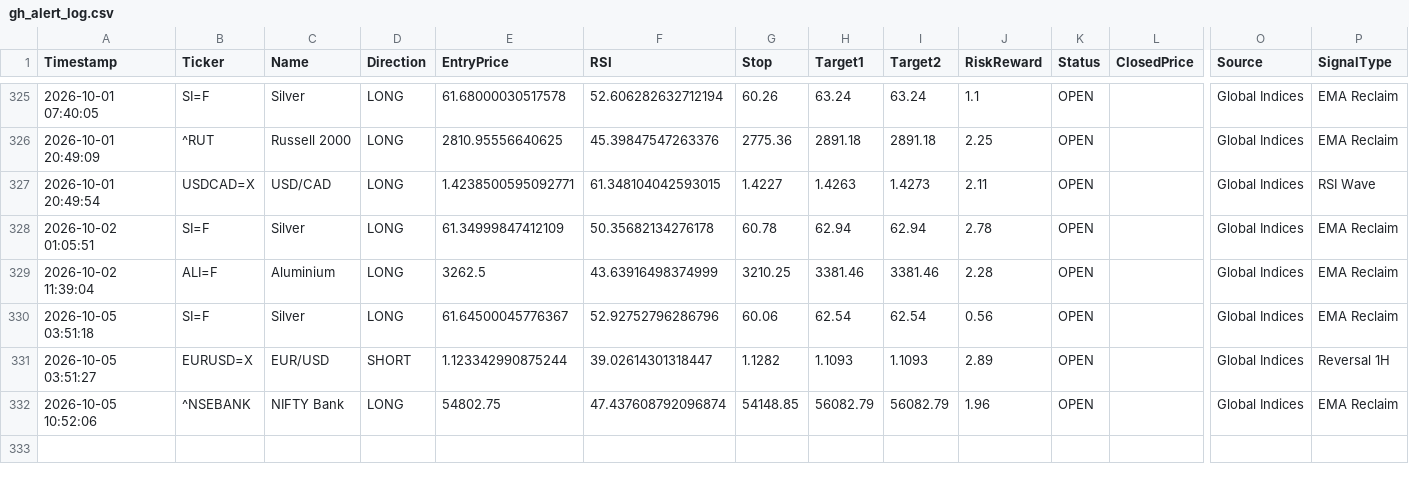
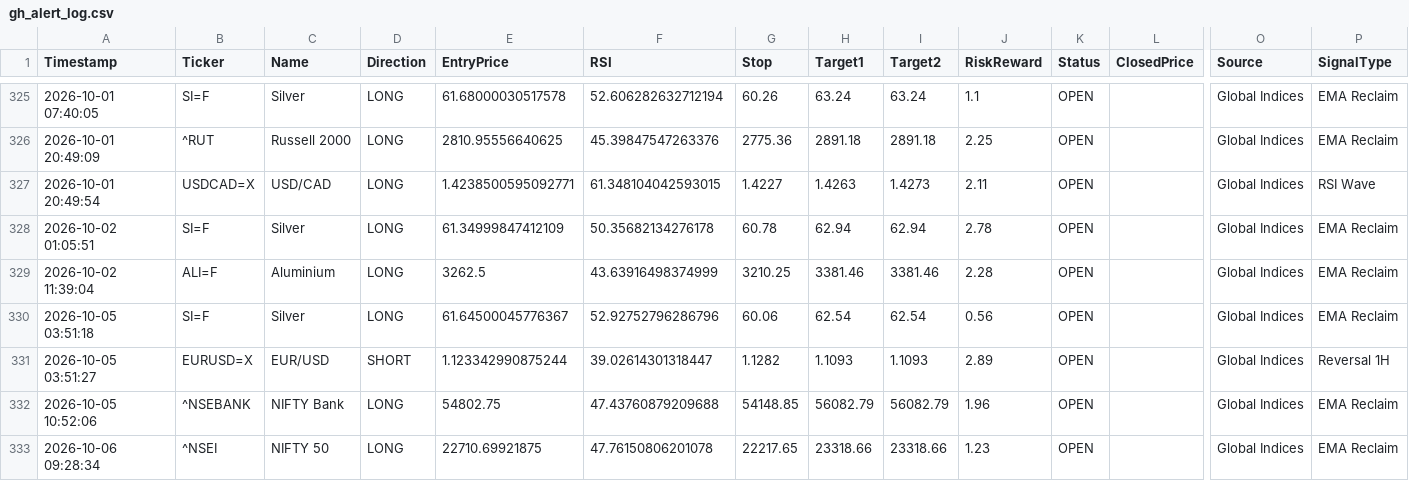
Before and after one commit to pkgfinance2022/MarketPulse, a CSV file: database/gh_alert_log.csv, drawn as a sheet; only a part is shown, gaps mark what is left out; rows hold the shown columns only; the diff names each change by its address in the sheet, - before the commit and + after, or states it on an @@ line.

```diff
--- a/database/gh_alert_log.csv
+++ b/database/gh_alert_log.csv
-F332 (RSI): 47.437608792096874
+F332 (RSI): 47.43760879209688
+row 333: 2026-10-06 09:28:34 | ^NSEI | NIFTY 50 | LONG | 22710.69921875 | 47.76150806201078 | 22217.65 | 23318.66 | 23318.66 | 1.23 | OPEN |  | Global Indices | EMA Reclaim
```
Also changed, not shown: 1 other file.
